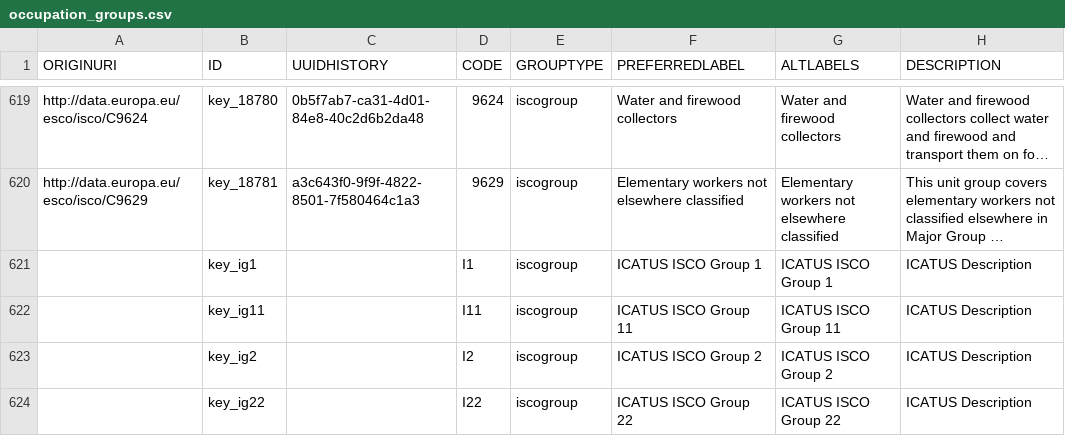
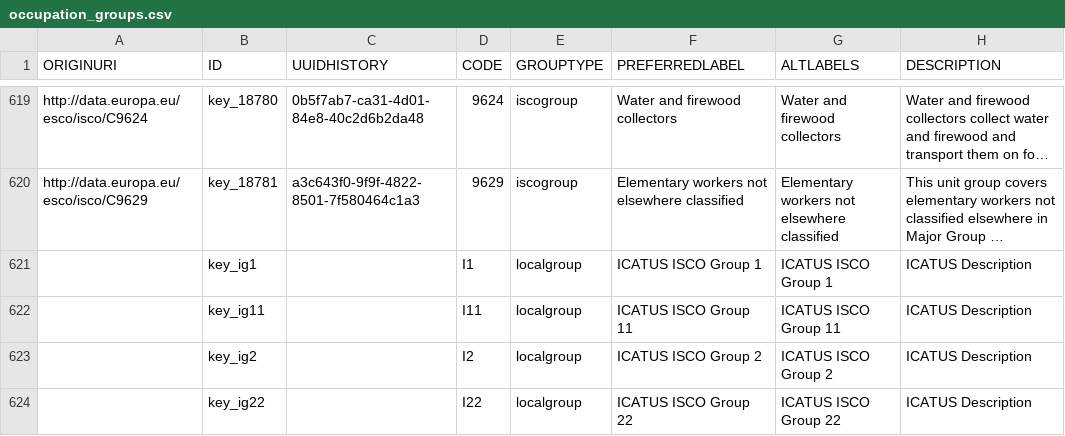
Before and after one commit to tabiya-tech/taxonomy-model-application, a CSV file: data-sets/csv/sample/occupation_groups.csv, drawn as a sheet; only a part is shown, gaps mark what is left out; long unchanged cells end in …; the diff names each change by its address in the sheet, - before the commit and + after, or states it on an @@ line.

```diff
--- a/data-sets/csv/sample/occupation_groups.csv
+++ b/data-sets/csv/sample/occupation_groups.csv
-E621:E624 (GROUPTYPE): iscogroup
+E621:E624 (GROUPTYPE): localgroup
```
Also changed, not shown: data-sets/csv/tabiya-esco-1.1.1 v1.0.0/occupation_groups.csv, data-sets/csv/tabiya-sa-1.1.1 v0.0.0/occupation_groups.csv, 7 other files.
